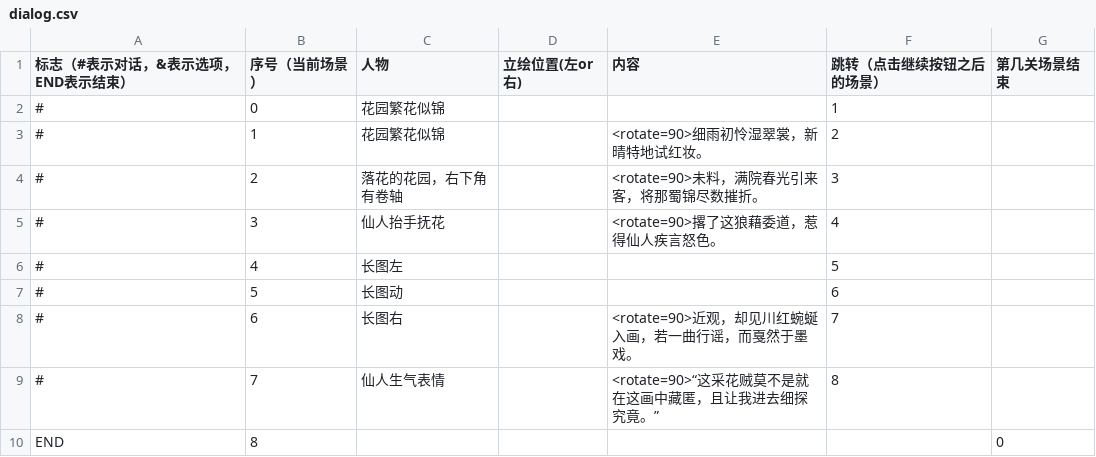
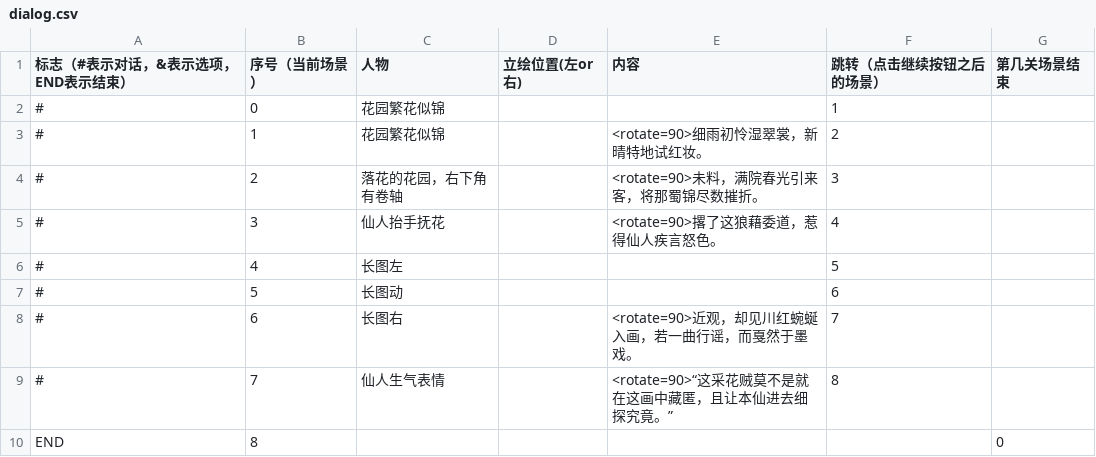
Before and after one commit to 3xxxv5/Project-Ink-Programing-Dev, a CSV file: Project Ink Dev/Assets/Resources/txt/dialog.csv, drawn as a sheet; the diff names each change by its address in the sheet, - before the commit and + after, or states it on an @@ line.

```diff
--- a/Project Ink Dev/Assets/Resources/txt/dialog.csv
+++ b/Project Ink Dev/Assets/Resources/txt/dialog.csv
-E9 (内容): <rotate=90>“这采花贼莫不是就在这画中藏匿，且让我进去细探究竟。”
+E9 (内容): <rotate=90>“这采花贼莫不是就在这画中藏匿，且让本仙进去细探究竟。”
```
Also changed, not shown: Project Ink Dev/Assets/Resources/txt/dialog1.csv, Project Ink Dev/Assets/Resources/txt/dialog2.csv, 12 other files.
